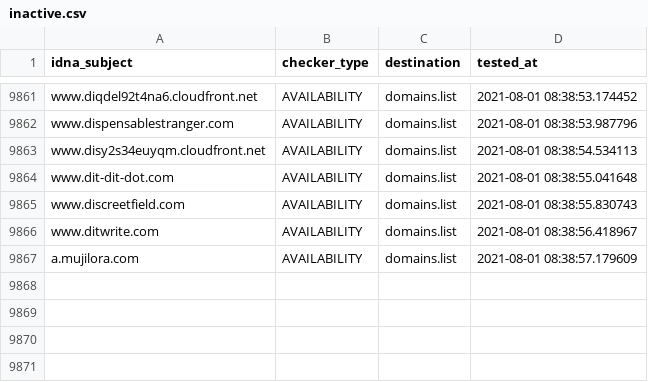
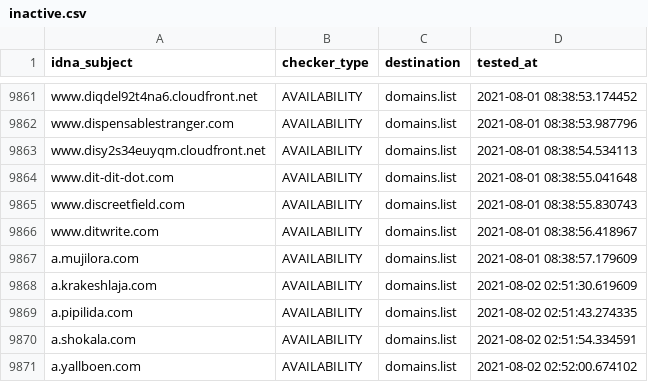
Before and after one commit to Ultimate-Hosts-Blacklist/smed79_blacklist, a CSV file: .pyfunceble/inactive.csv, drawn as a sheet; only a part is shown, gaps mark what is left out.

```diff
--- a/.pyfunceble/inactive.csv
+++ b/.pyfunceble/inactive.csv
@@ -9867 +9867,5 @@ www.ditwrite.com,AVAILABILITY,domains.list,2021-08-01 08:38:56.418967
 a.mujilora.com,AVAILABILITY,domains.list,2021-08-01 08:38:57.179609
+a.krakeshlaja.com,AVAILABILITY,domains.list,2021-08-02 02:51:30.619609
+a.pipilida.com,AVAILABILITY,domains.list,2021-08-02 02:51:43.274335
+a.shokala.com,AVAILABILITY,domains.list,2021-08-02 02:51:54.334591
+a.yallboen.com,AVAILABILITY,domains.list,2021-08-02 02:52:00.674102
```
Also changed, not shown: output/domains.list/continue.csv, 12 other files.
